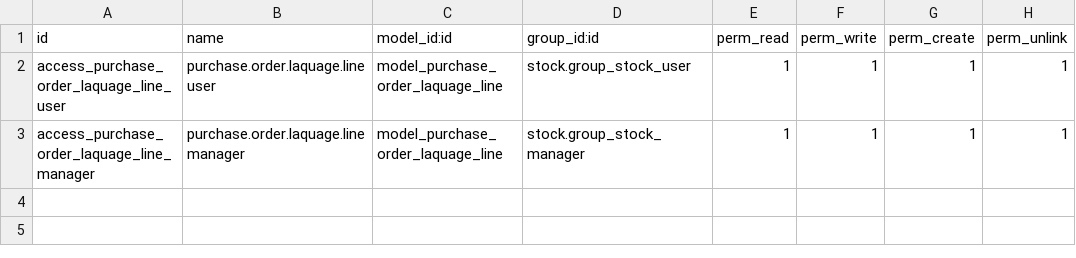
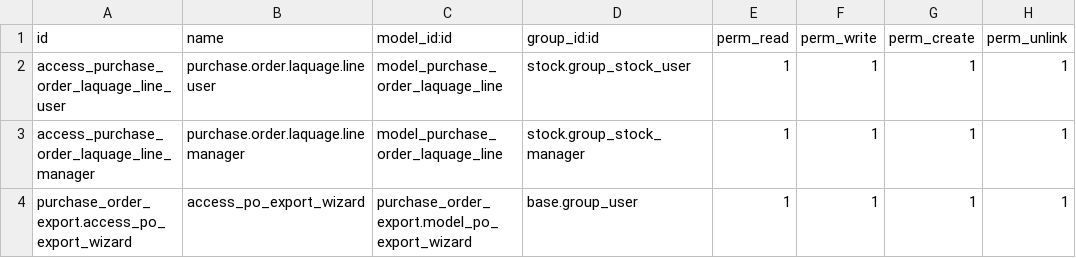
Before and after one commit to DAVSOR64/FMA, a CSV file: purchase_order_export/security/ir.model.access.csv, drawn as a sheet.

Commit message:
[IMP] added functionality to export the PO in csv format

```diff
--- a/purchase_order_export/security/ir.model.access.csv
+++ b/purchase_order_export/security/ir.model.access.csv
@@ -3 +3,2 @@ access_purchase_order_laquage_line_user,purchase.order.laquage.line user,model_p
 access_purchase_order_laquage_line_manager,purchase.order.laquage.line manager,model_purchase_order_laquage_line,stock.group_stock_manager,1,1,1,1
+purchase_order_export.access_po_export_wizard,access_po_export_wizard,purchase_order_export.model_po_export_wizard,base.group_user,1,1,1,1
```
Also changed, not shown: 10 other files.
